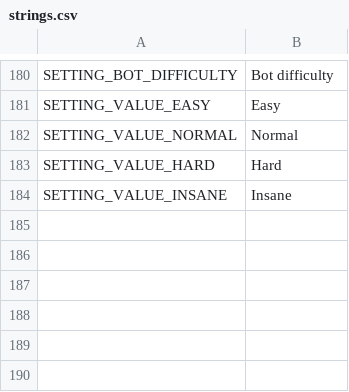
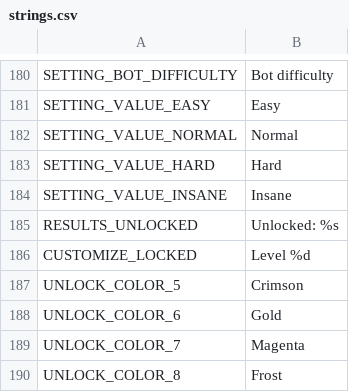
Before and after one commit to aswinkumarks/IONFALL, a CSV file: locale/strings.csv, drawn as a sheet; only a part is shown, gaps mark what is left out.

```diff
--- a/locale/strings.csv
+++ b/locale/strings.csv
@@ -184 +184,7 @@ SETTING_VALUE_HARD,Hard
 SETTING_VALUE_INSANE,Insane
+RESULTS_UNLOCKED,Unlocked: %s
+CUSTOMIZE_LOCKED,Level %d
+UNLOCK_COLOR_5,Crimson
+UNLOCK_COLOR_6,Gold
+UNLOCK_COLOR_7,Magenta
+UNLOCK_COLOR_8,Frost
```
Also changed, not shown: 9 other files.
